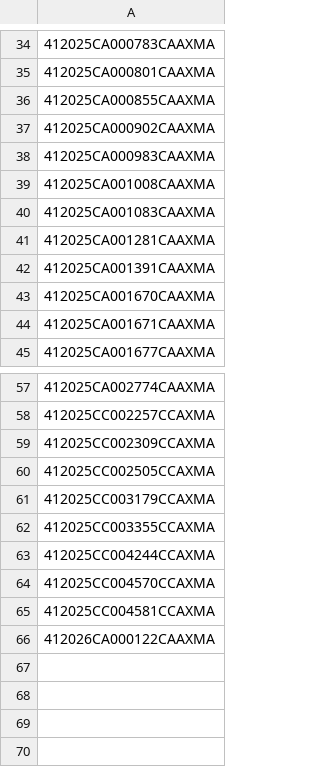
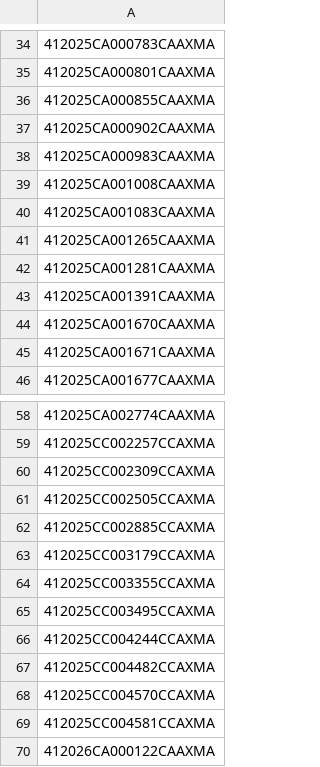
Before and after one commit to figlesias7/realforeclose-manatee, a CSV file: data/all_seen.csv, drawn as a sheet; only a part is shown, gaps mark what is left out; the diff names each change by its address in the sheet, - before the commit and + after, or states it on an @@ line.

```diff
--- a/data/all_seen.csv
+++ b/data/all_seen.csv
+row 41: 412025CA001265CAAXMA
+row 62: 412025CC002885CCAXMA
+row 65: 412025CC003495CCAXMA
+row 67: 412025CC004482CCAXMA
```
Also changed, not shown: data/event_log.csv, 3 other files.
